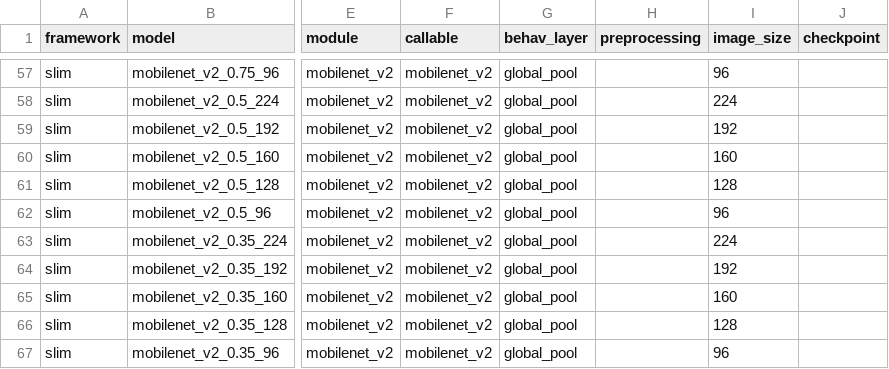
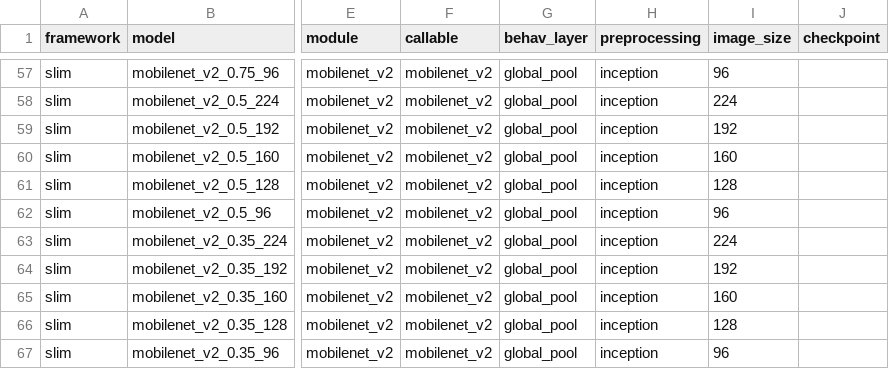
Before and after one commit to brain-score/candidate_models, a CSV file: candidate_models/models/implementations/models.csv, drawn as a sheet; only a part is shown, gaps mark what is left out; the diff covers the shown part only; the diff names each change by its address in the sheet, - before the commit and + after, or states it on an @@ line.

Commit message:
write imagenet images to files; read in filepaths in tf-slim; set mobilenet callables and preprocessing

```diff
--- a/candidate_models/models/implementations/models.csv
+++ b/candidate_models/models/implementations/models.csv
-H57:H67 (preprocessing): (empty)
+H57:H67 (preprocessing): inception
```
Also changed, not shown: 40 edited cells elsewhere in this file, 3 other files.
